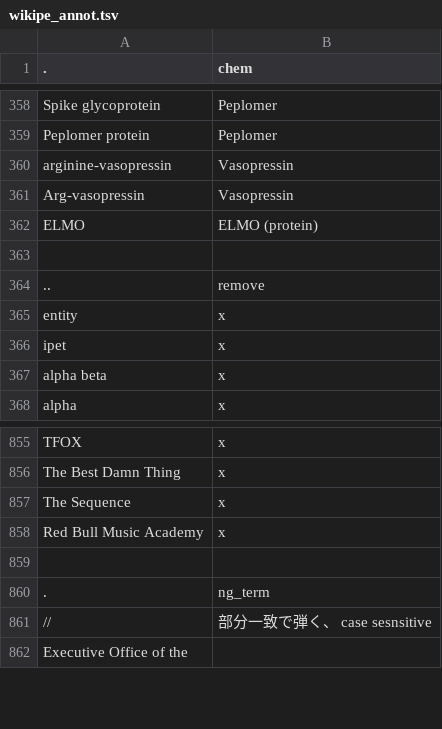
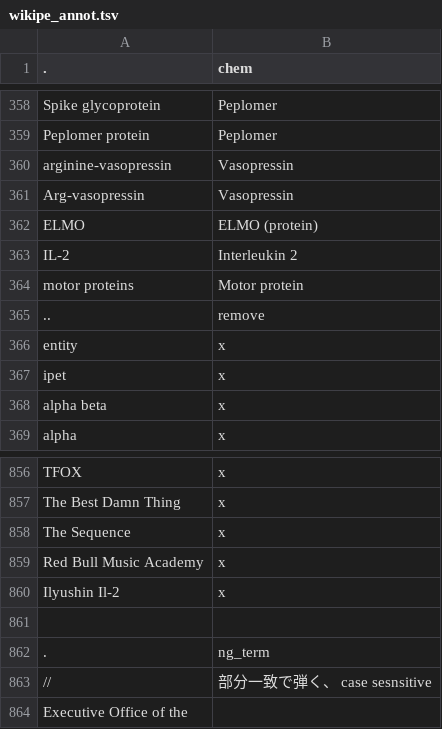
Before and after one commit to hiro111suzu/yorodumi-edit, a TSV file: wikipe_annot.tsv, drawn as a sheet; only a part is shown, gaps mark what is left out; the diff names each change by its address in the sheet, - before the commit and + after, or states it on an @@ line.

```diff
--- a/wikipe_annot.tsv
+++ b/wikipe_annot.tsv
-row 363: (empty)
+row 363: IL-2 | Interleukin 2
+row 364: motor proteins | Motor protein
+row 860: Ilyushin Il-2 | x
```
Also changed, not shown: blist.tsv, mng_config.tsv, 9 other files.
